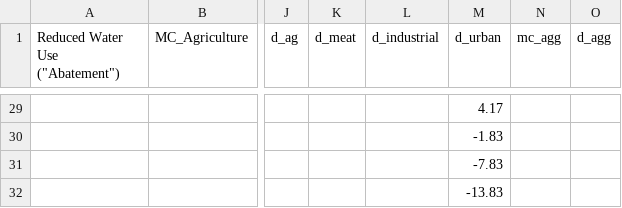
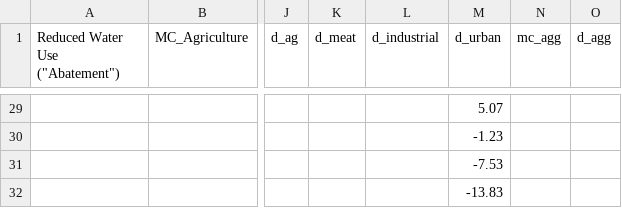
Before and after one commit to buchanantrent/ESM_204_Assignment_2, a CSV file: HW2_Water_Data_buchanan.csv, drawn as a sheet; only a part is shown, gaps mark what is left out; the diff covers the shown part only; the diff names each change by its address in the sheet, - before the commit and + after, or states it on an @@ line.

```diff
--- a/HW2_Water_Data_buchanan.csv
+++ b/HW2_Water_Data_buchanan.csv
-M29 (d_urban): 4.17
+M29 (d_urban): 5.07
-M30 (d_urban): -1.83
+M30 (d_urban): -1.23
-M31 (d_urban): -7.83
+M31 (d_urban): -7.53
```
Also changed, not shown: 27 edited cells elsewhere in this file.
